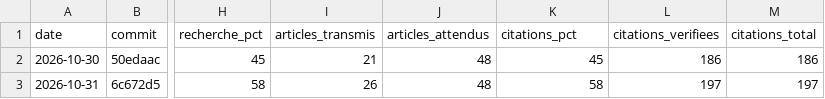
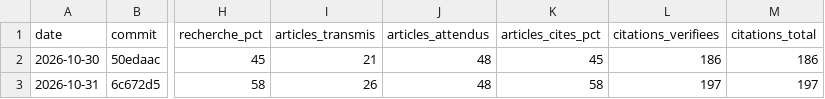
Before and after one commit to anthonydeseille/social, a CSV file: docs/evaluations/historique.csv, drawn as a sheet; only a part is shown, gaps mark what is left out; the diff names each change by its address in the sheet, - before the commit and + after, or states it on an @@ line.

```diff
--- a/docs/evaluations/historique.csv
+++ b/docs/evaluations/historique.csv
-K1: citations_pct
+K1: articles_cites_pct
```
Also changed, not shown: 3 other files.
